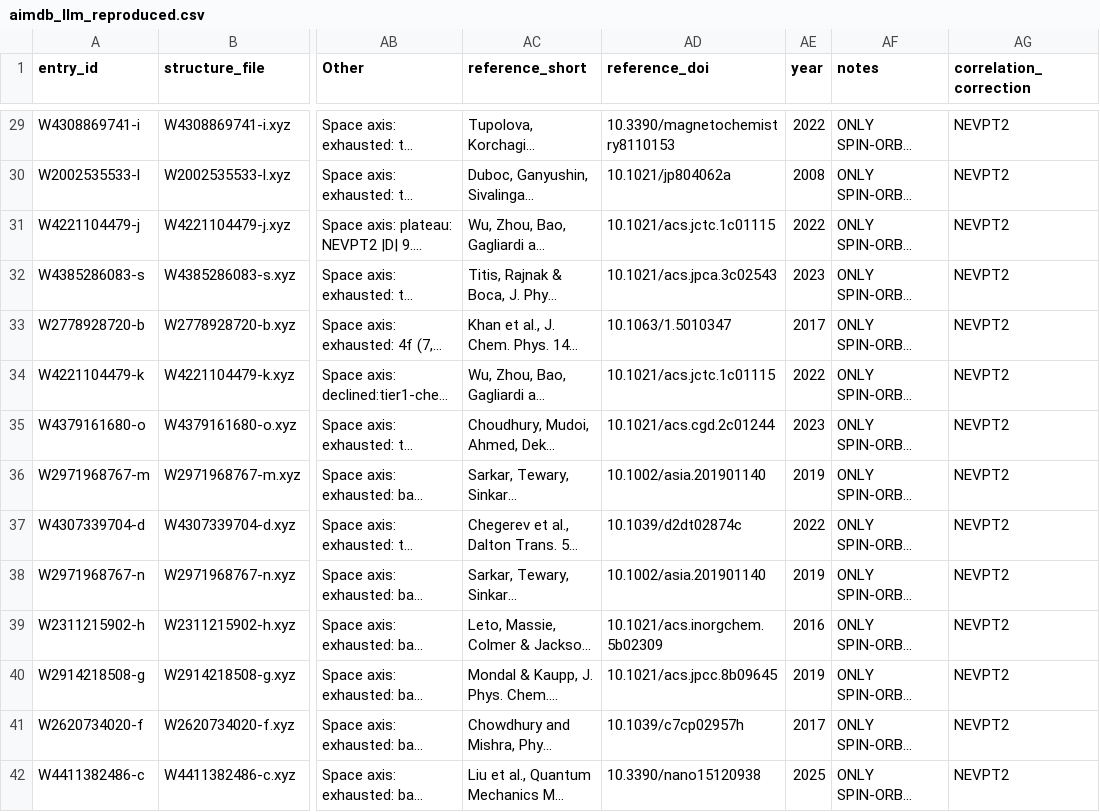
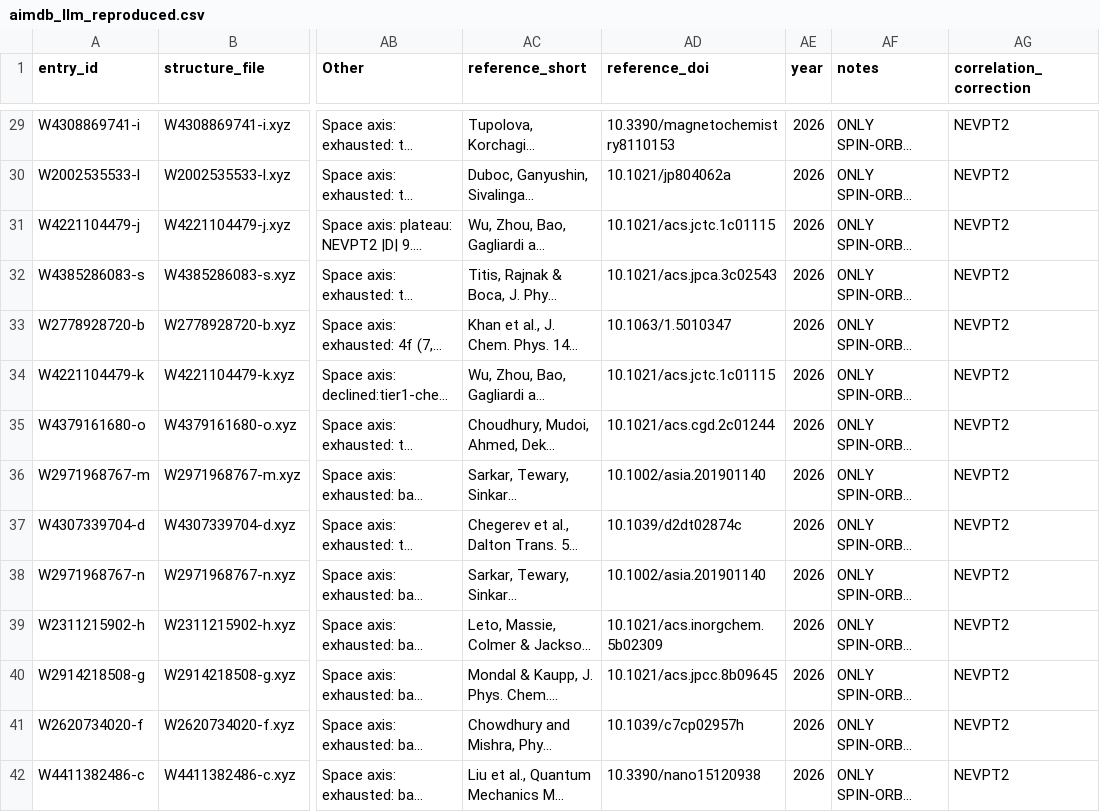
Before and after one commit to victorchanglee/aimdb, a CSV file: database/aimdb_llm_reproduced.csv, drawn as a sheet; only a part is shown, gaps mark what is left out; long unchanged cells end in …; the diff covers the shown part only; the diff names each change by its address in the sheet, - before the commit and + after, or states it on an @@ line.

```diff
--- a/database/aimdb_llm_reproduced.csv
+++ b/database/aimdb_llm_reproduced.csv
-AE29 (year): 2022
+AE29 (year): 2026
-AE30 (year): 2008
+AE30 (year): 2026
-AE31 (year): 2022
+AE31 (year): 2026
-AE32 (year): 2023
+AE32 (year): 2026
-AE33 (year): 2017
+AE33 (year): 2026
-AE34 (year): 2022
+AE34 (year): 2026
-AE35 (year): 2023
+AE35 (year): 2026
-AE36 (year): 2019
+AE36 (year): 2026
-AE37 (year): 2022
+AE37 (year): 2026
-AE38 (year): 2019
+AE38 (year): 2026
-AE39 (year): 2016
+AE39 (year): 2026
-AE40 (year): 2019
+AE40 (year): 2026
-AE41 (year): 2017
+AE41 (year): 2026
-AE42 (year): 2025
+AE42 (year): 2026
```
Also changed, not shown: 83 edited cells elsewhere in this file, 3 other files.
